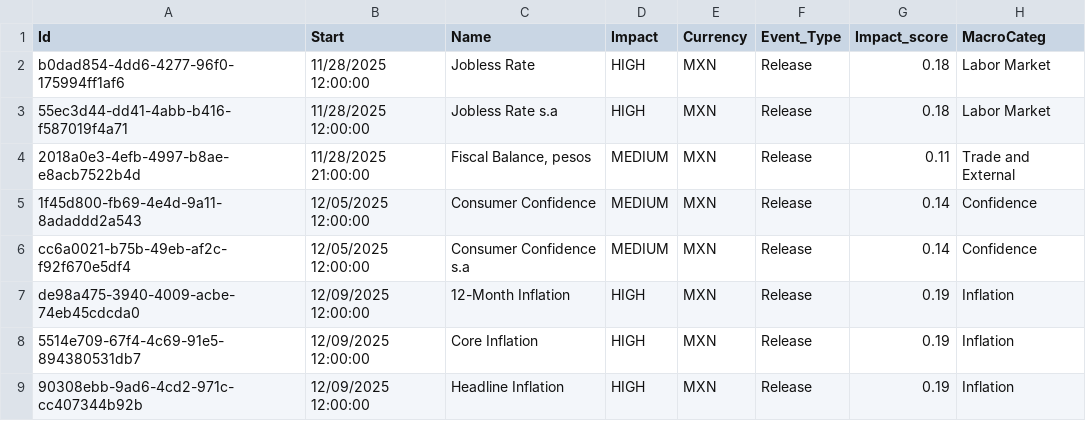
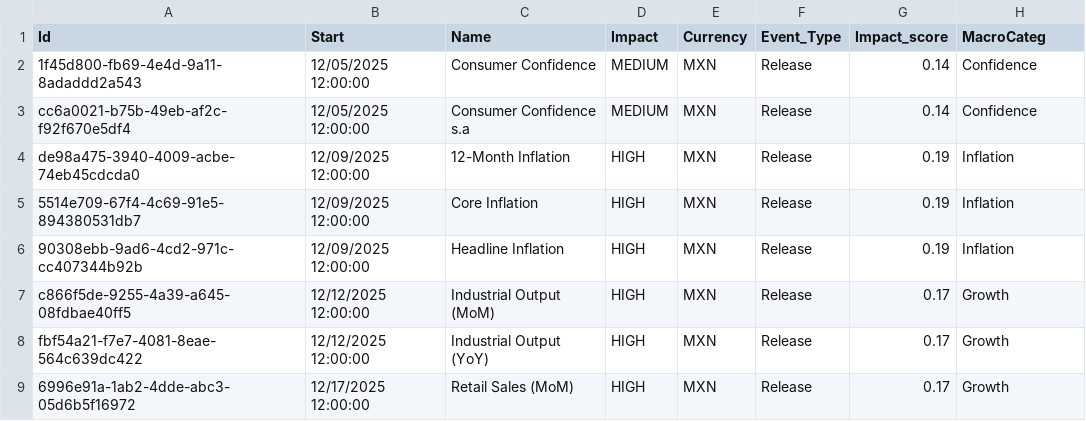
Before and after one commit to joaoalonsocasella/Economic_Calendar, a CSV file: macro-calendar/data/processed/CSV/MEX_processed.csv, drawn as a sheet; only a part is shown; the shorter side is filled out with more unchanged rows; the diff names each change by its address in the sheet, - before the commit and + after, or states it on an @@ line.

```diff
--- a/macro-calendar/data/processed/CSV/MEX_processed.csv
+++ b/macro-calendar/data/processed/CSV/MEX_processed.csv
-row 2: b0dad854-4dd6-4277-96f0-175994ff1af6 | 11/28/2025 12:00:00 | Jobless Rate | HIGH | MXN | Release | 0.18 | Labor Market
-row 3: 55ec3d44-dd41-4abb-b416-f587019f4a71 | 11/28/2025 12:00:00 | Jobless Rate s.a | HIGH | MXN | Release | 0.18 | Labor Market
-row 4: 2018a0e3-4efb-4997-b8ae-e8acb7522b4d | 11/28/2025 21:00:00 | Fiscal Balance, pesos | MEDIUM | MXN | Release | 0.11 | Trade and External
```
Also changed, not shown: macro-calendar/data/raw/CSV/MEX.csv, 50 other files.
